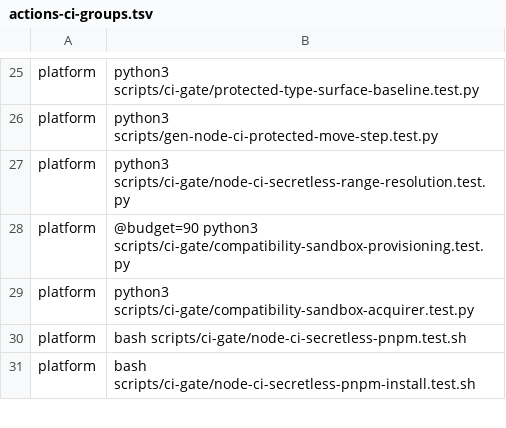
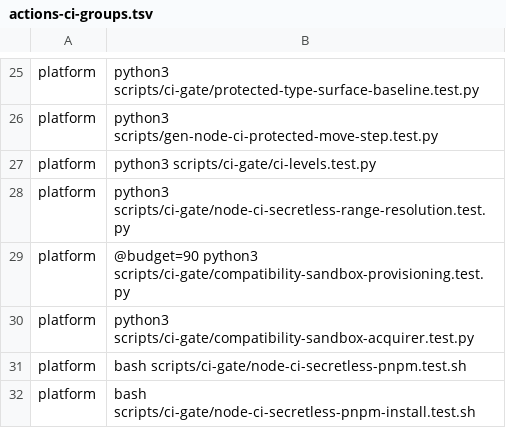
Before and after one commit to verJSON/.github, a TSV file: scripts/actions-ci-groups.tsv, drawn as a sheet; only a part is shown, gaps mark what is left out; the diff names each change by its address in the sheet, - before the commit and + after, or states it on an @@ line.

```diff
--- a/scripts/actions-ci-groups.tsv
+++ b/scripts/actions-ci-groups.tsv
+row 27: platform | python3 scripts/ci-gate/ci-levels.test.py
```
Also changed, not shown: 12 other files.
